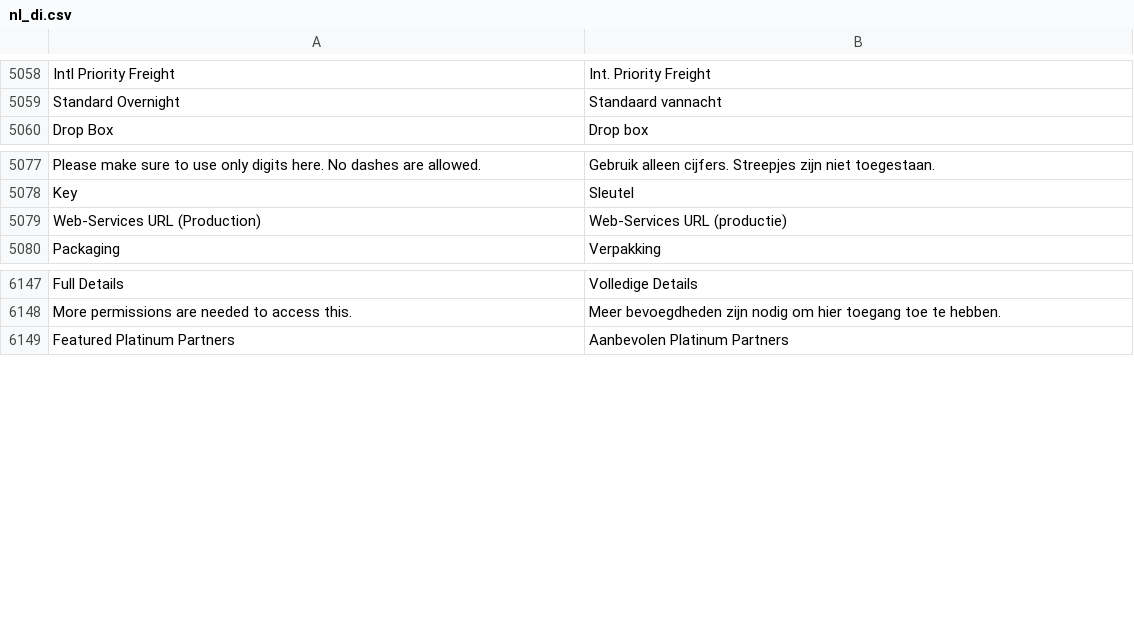
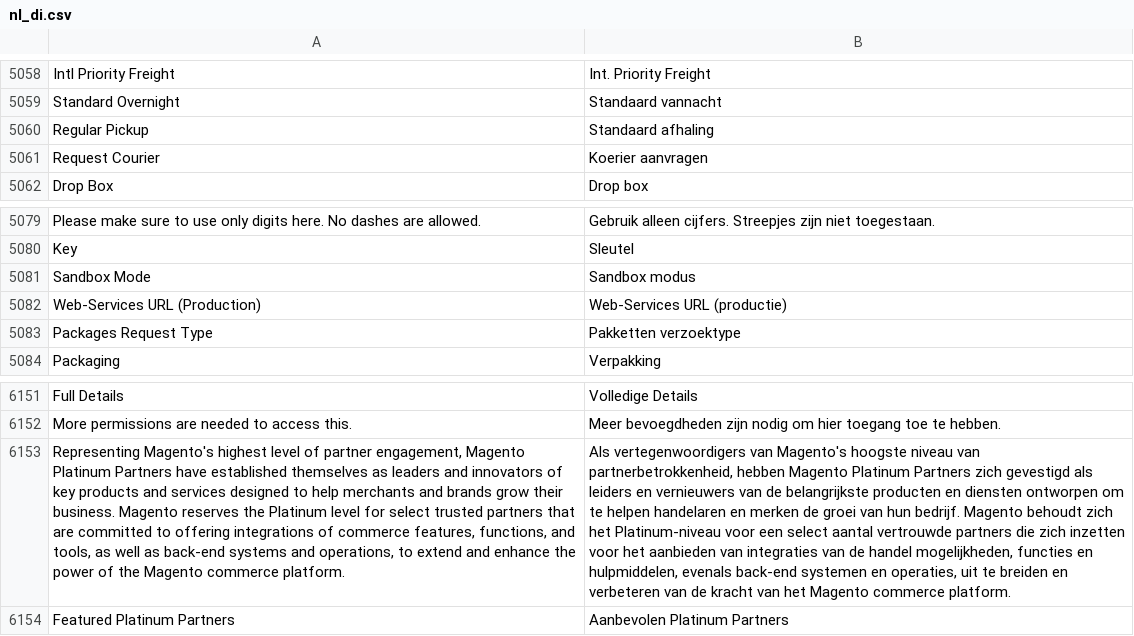
Before and after one commit to mlaurense/language-nl_di, a CSV file: nl_di.csv, drawn as a sheet; only a part is shown, gaps mark what is left out; the diff names each change by its address in the sheet, - before the commit and + after, or states it on an @@ line.

Commit message:
Updating translations from Crowdin.

```diff
--- a/nl_di.csv
+++ b/nl_di.csv
+row 5060: Regular Pickup | Standaard afhaling
+row 5061: Request Courier | Koerier aanvragen
+row 5081: Sandbox Mode | Sandbox modus
+row 5083: Packages Request Type | Pakketten verzoektype
+row 6153: Representing Magento's highest level of partner engagement, Magento Platinum Partners have established themselves as leaders and innovators of key products and services designed to help merchants and brands grow their business. Magento reserves the Platinum level for select trusted partners that are committed to offering integrations of commerce features, functions, and tools, as well as back-end systems and operations, to extend and enhance the power of the Magento commerce platform. | Als vertegenwoordigers van Magento's hoogste niveau van partnerbetrokkenheid, hebben Magento Platinum Partners zich gevestigd als leiders en vernieuwers van de belangrijkste producten en diensten ontworpen om te helpen handelaren en merken de groei van hun bedrijf. Magento behoudt zich het Platinum-niveau voor een select aantal vertrouwde partners die zich inzetten voor het aanbieden van integraties van de handel mogelijkheden, functies en hulpmiddelen, evenals back-end systemen en operaties, uit te breiden en verbeteren van de kracht van het Magento commerce platform.
```
Also changed, not shown: 1 other file.
